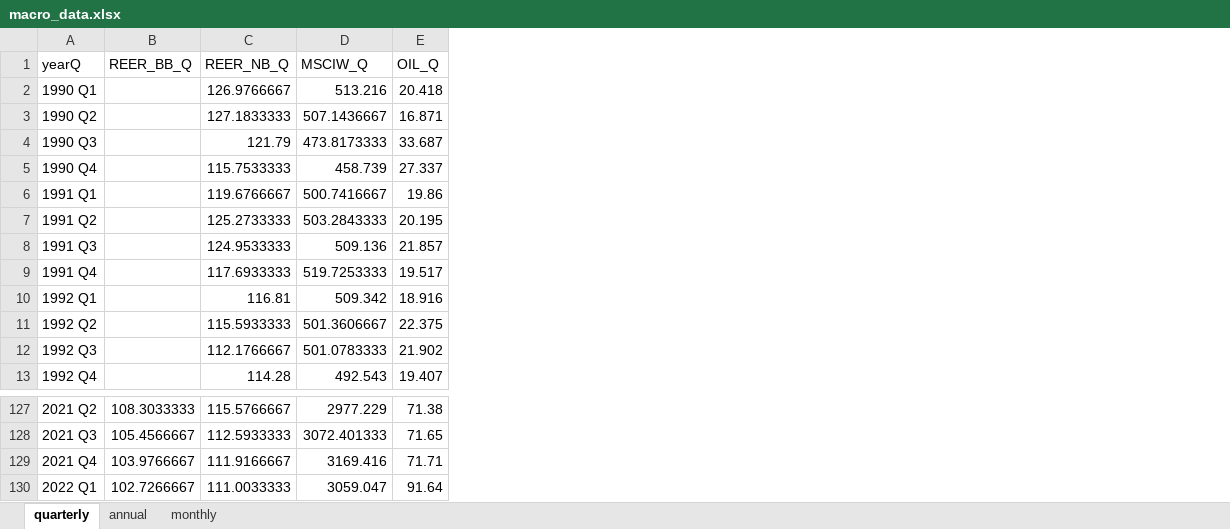
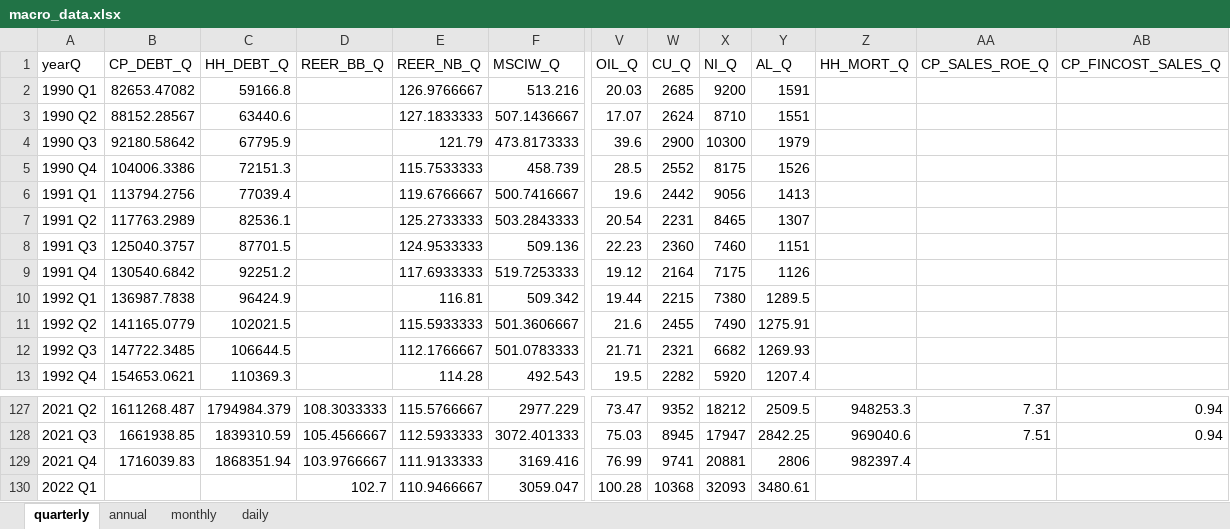
Before and after one commit to morner75/GetMacroData, an Excel workbook: Output/macro_data.xlsx, sheet quarterly, drawn as a sheet; only a part is shown, gaps mark what is left out; values as stored, in another font and other column widths than the file's, no borders; removed rows and columns are numbered as before the commit, all else as after; the diff names each change by its address in the sheet, - before the commit and + after, or states it on an @@ line.

```diff
--- a/Output/macro_data.xlsx (sheet quarterly)
+++ b/Output/macro_data.xlsx (sheet quarterly)
+sheet tab: daily
+column B (CP_DEBT_Q), rows 2-13: 82653.47082 | 88152.28567 | 92180.58642 | 104006.3386 | 113794.2756 | 117763.2989 | 125040.3757 | 130540.6842 | 136987.7838 | 141165.0779 | 147722.3485 | 154653.0621; rows 127-129: 1611268.487 | 1661938.85 | 1716039.83
+column C (HH_DEBT_Q), rows 2-13: 59166.8 | 63440.6 | 67795.9 | 72151.3 | 77039.4 | 82536.1 | 87701.5 | 92251.2 | 96424.9 | 102021.5 | 106644.5 | 110369.3; rows 127-129: 1794984.379 | 1839310.59 | 1868351.94
-column E (OIL_Q), rows 2-13: 20.418 | 16.871 | 33.687 | 27.337 | 19.86 | 20.195 | 21.857 | 19.517 | 18.916 | 22.375 | 21.902 | 19.407; rows 127-130: 71.38 | 71.65 | 71.71 | 91.64
+column V (OIL_Q), rows 2-13: 20.03 | 17.07 | 39.6 | 28.5 | 19.6 | 20.54 | 22.23 | 19.12 | 19.44 | 21.6 | 21.71 | 19.5; rows 127-130: 73.47 | 75.03 | 76.99 | 100.28
+column W (CU_Q), rows 2-13: 2685 | 2624 | 2900 | 2552 | 2442 | 2231 | 2360 | 2164 | 2215 | 2455 | 2321 | 2282; rows 127-130: 9352 | 8945 | 9741 | 10368
+column X (NI_Q), rows 2-13: 9200 | 8710 | 10300 | 8175 | 9056 | 8465 | 7460 | 7175 | 7380 | 7490 | 6682 | 5920; rows 127-130: 18212 | 17947 | 20881 | 32093
+column Y (AL_Q), rows 2-13: 1591 | 1551 | 1979 | 1526 | 1413 | 1307 | 1151 | 1126 | 1289.5 | 1275.91 | 1269.93 | 1207.4; rows 127-130: 2509.5 | 2842.25 | 2806 | 3480.61
+column Z (HH_MORT_Q), rows 127-129: 948253.3 | 969040.6 | 982397.4
+column AA (CP_SALES_ROE_Q), rows 127-128: 7.37 | 7.51
+column AB (CP_FINCOST_SALES_Q), rows 127-128: 0.94 | 0.94
-E129 (REER_NB_Q): 111.9166667
+E129 (REER_NB_Q): 111.9133333
-D130 (REER_BB_Q): 102.7266667
+D130 (REER_BB_Q): 102.7
-E130 (REER_NB_Q): 111.0033333
+E130 (REER_NB_Q): 110.9466667
```
Also changed, not shown: sheet monthly, sheet annual, 7 other files.
